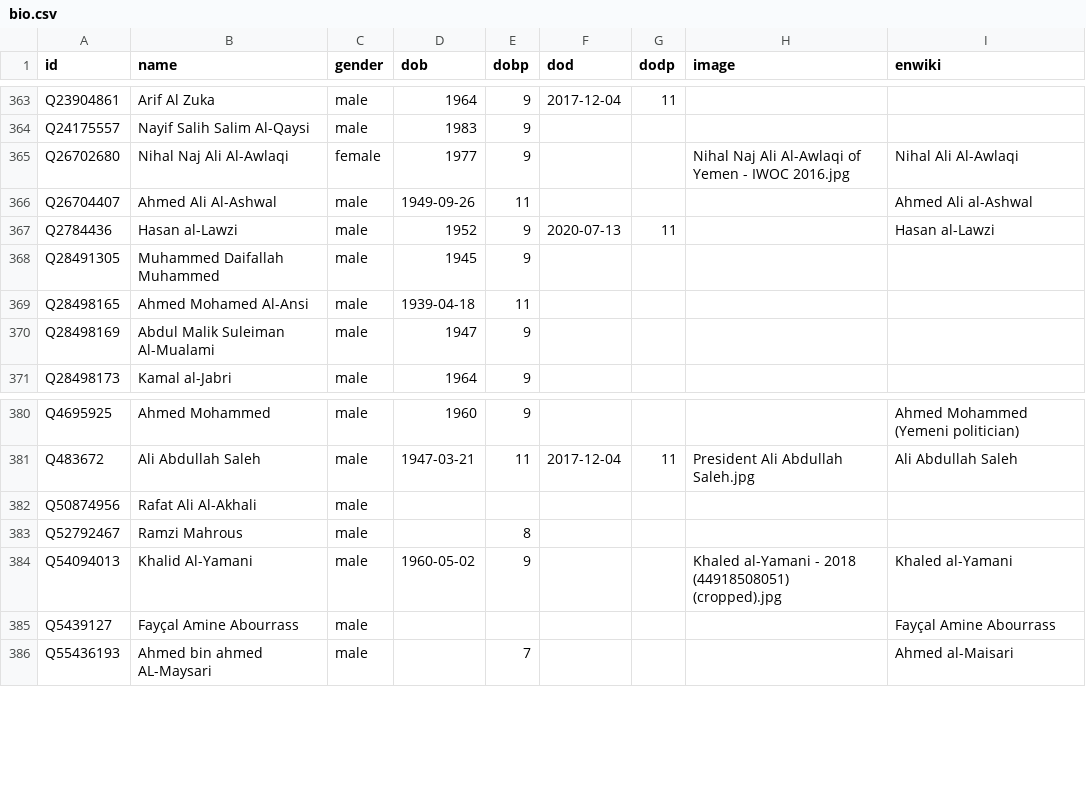
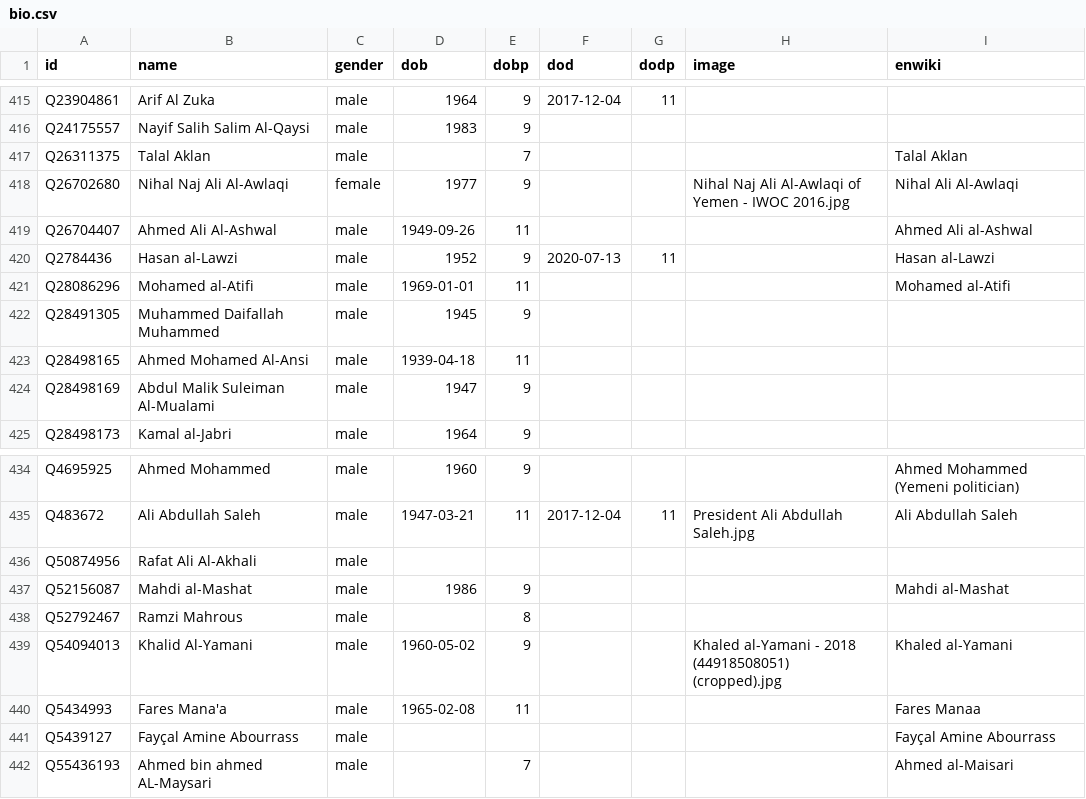
Before and after one commit to every-politician-scrapers/yemen, a CSV file: html/bio.csv, drawn as a sheet; only a part is shown, gaps mark what is left out; the diff covers the shown part only.

```diff
--- a/html/bio.csv
+++ b/html/bio.csv
@@ -364,2 +416,3 @@ Q23904861,Arif Al Zuka,male,1964,9,2017-12-04,11,,
 Q24175557,Nayif Salih Salim Al-Qaysi,male,1983,9,,,,
+Q26311375,Talal Aklan,male,,7,,,,Talal Aklan
 Q26702680,Nihal Naj Ali Al-Awlaqi,female,1977,9,,,Nihal Naj Ali Al-Awlaqi of Yemen - IWOC 2016.jpg,Nihal Ali Al-Awlaqi
@@ -367,2 +420,3 @@ Q26704407,Ahmed Ali Al-Ashwal,male,1949-09-26,11,,,,Ahmed Ali al-Ashwal
 Q2784436,Hasan al-Lawzi,male,1952,9,2020-07-13,11,,Hasan al-Lawzi
+Q28086296,Mohamed al-Atifi,male,1969-01-01,11,,,,Mohamed al-Atifi
 Q28491305,Muhammed Daifallah Muhammed,male,1945,9,,,,
@@ -382,4 +436,6 @@ Q483672,Ali Abdullah Saleh,male,1947-03-21,11,2017-12-04,11,President Ali Abdull
 Q50874956,Rafat Ali Al-Akhali,male,,,,,,
+Q52156087,Mahdi al-Mashat,male,1986,9,,,,Mahdi al-Mashat
 Q52792467,Ramzi Mahrous,male,,8,,,,
 Q54094013,Khalid Al-Yamani,male,1960-05-02,9,,,Khaled al-Yamani - 2018 (44918508051) (cropped).jpg,Khaled al-Yamani
+Q5434993,Fares Mana'a,male,1965-02-08,11,,,,Fares Manaa
 Q5439127,Fayçal Amine Abourrass,male,,,,,,Fayçal Amine Abourrass
```
Also changed, not shown: 52 added rows and 1 edited cell elsewhere in this file, html/current.csv, html/holders21.csv, 3 other files.
